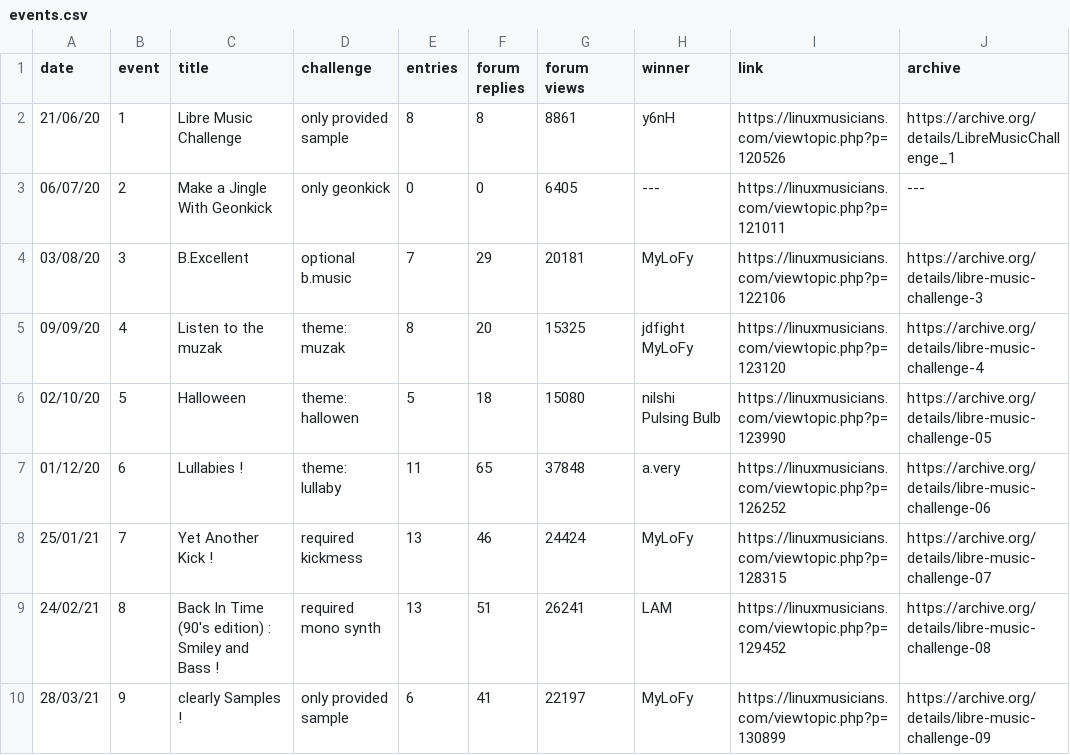
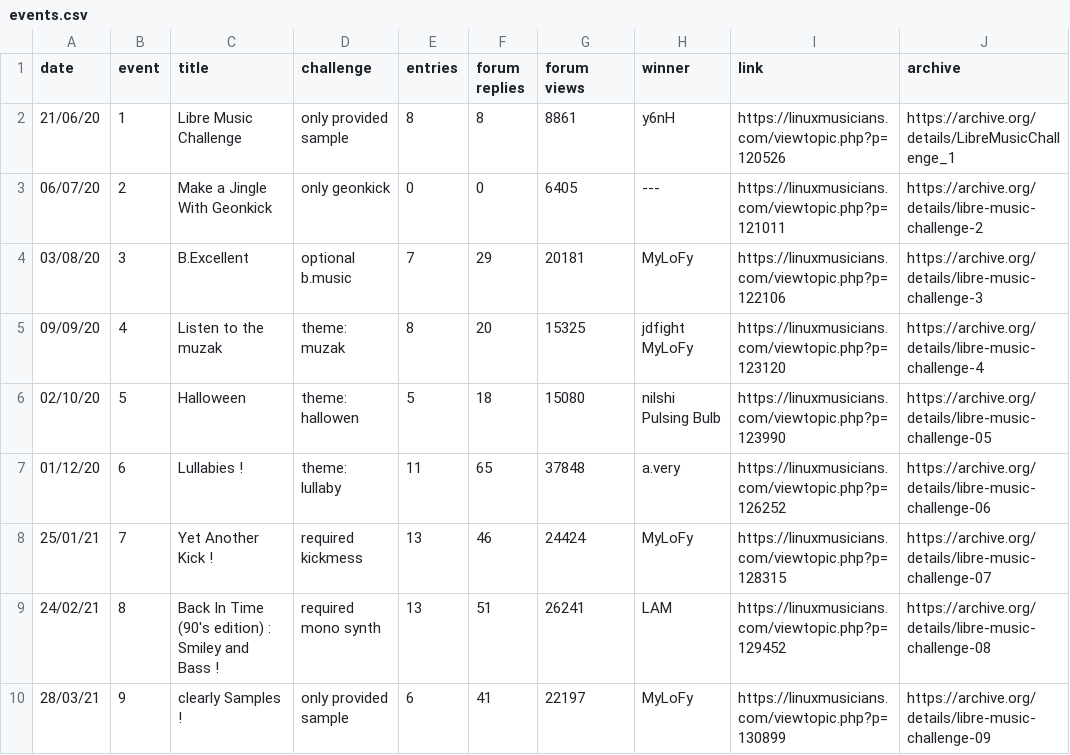
Before and after one commit to nyxkn/libre-music-challenge, a CSV file: data/events.csv, drawn as a sheet; only a part is shown.

Commit message:
events: add lmc2 archive

```diff
--- a/data/events.csv
+++ b/data/events.csv
@@ -2,3 +2,3 @@ date,event,title,challenge,entries,forum replies,forum views,winner,link,archive
 21/06/20,1,Libre Music Challenge,only provided sample,8,8,8861,y6nH,https://linuxmusicians.com/viewtopic.php?p=120526,https://archive.org/details/LibreMusicChallenge_1
-06/07/20,2,Make a Jingle With Geonkick,only geonkick,0,0,6405,---,https://linuxmusicians.com/viewtopic.php?p=121011,---
+06/07/20,2,Make a Jingle With Geonkick,only geonkick,0,0,6405,---,https://linuxmusicians.com/viewtopic.php?p=121011,https://archive.org/details/libre-music-challenge-2
 03/08/20,3,B.Excellent,optional b.music,7,29,20181,MyLoFy,https://linuxmusicians.com/viewtopic.php?p=122106,https://archive.org/details/libre-music-challenge-3
```
